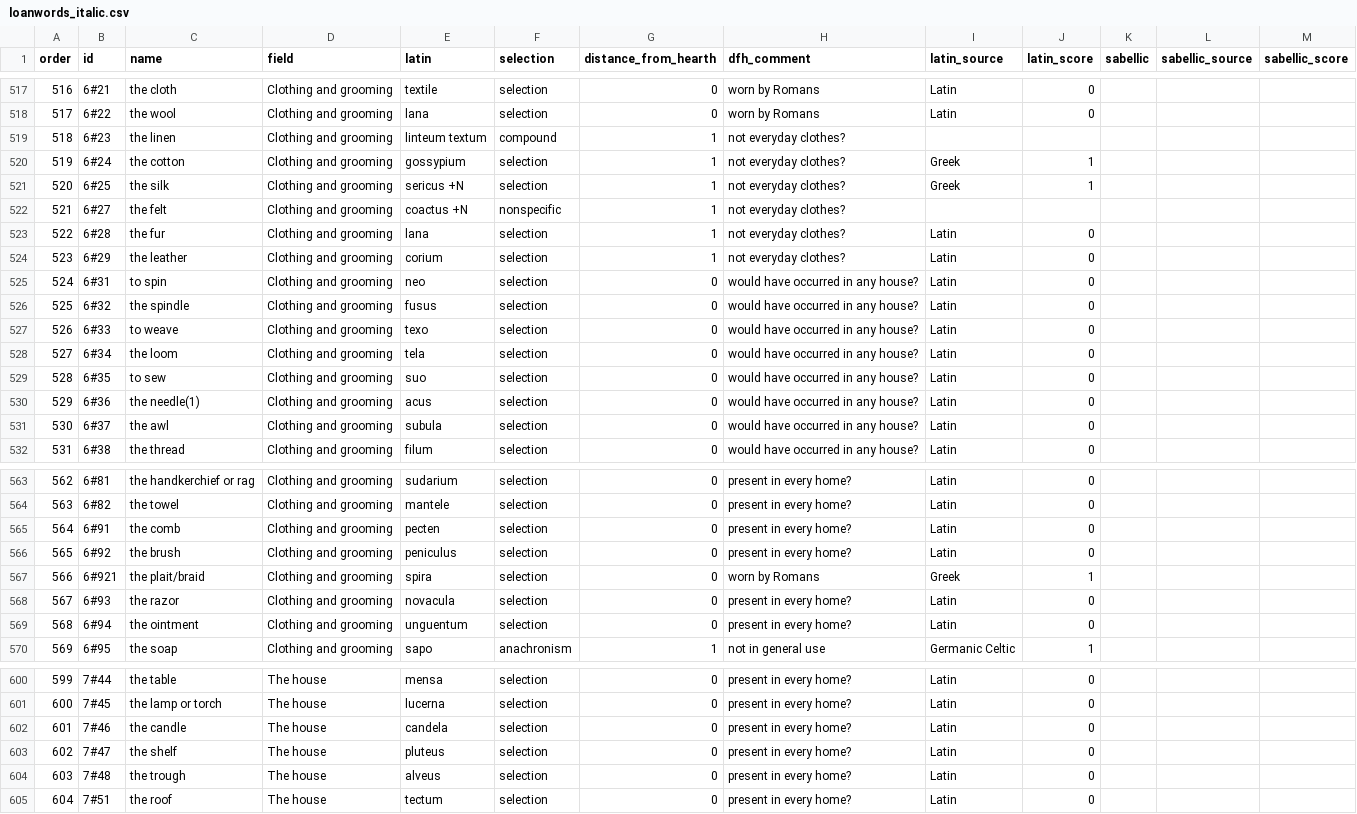
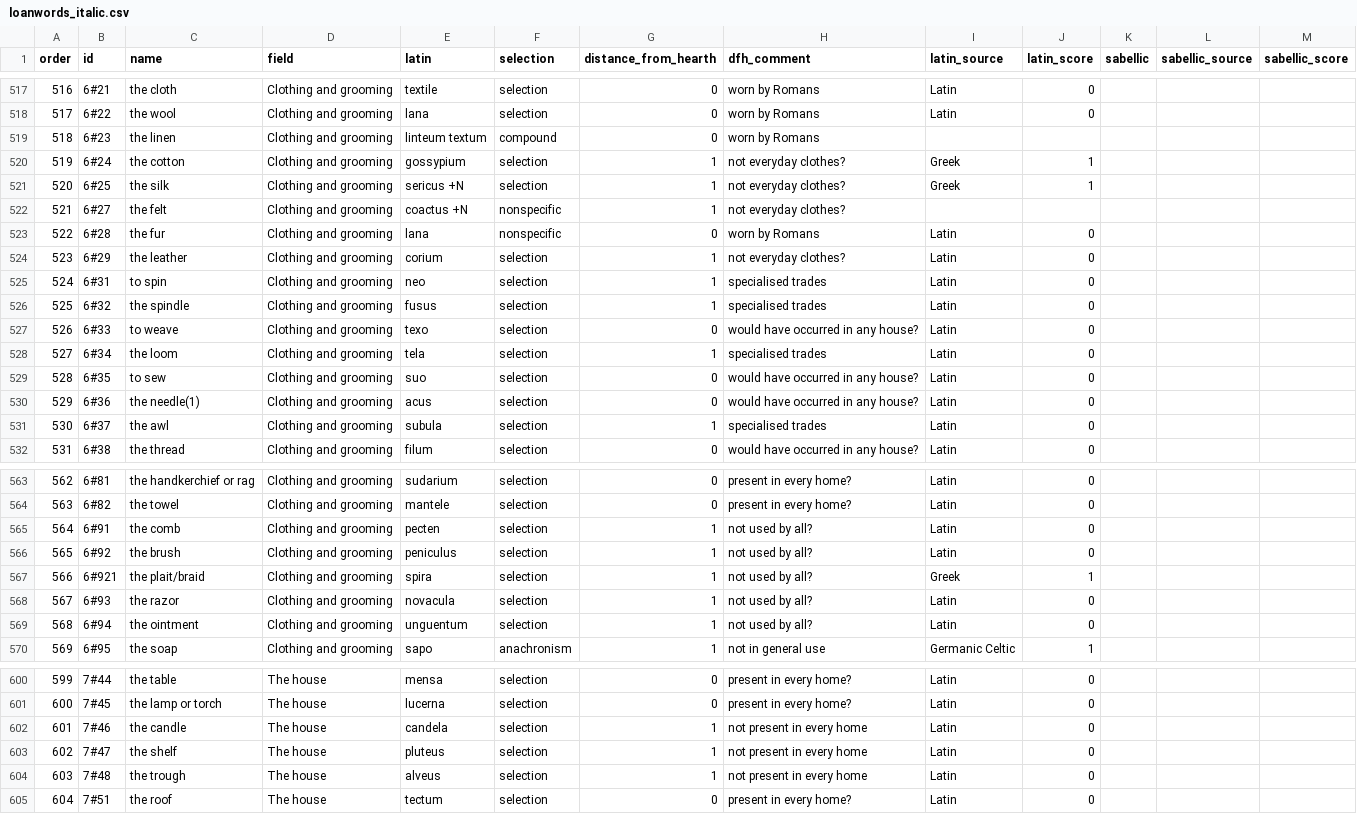
Before and after one commit to ReubenJPitts/supplementary_material, a CSV file: datasets_manual/loanwords_italic.csv, drawn as a sheet; only a part is shown, gaps mark what is left out; the diff covers the shown part only.

```diff
--- a/datasets_manual/loanwords_italic.csv
+++ b/datasets_manual/loanwords_italic.csv
@@ -518,3 +518,3 @@
 517;6#22;the wool;Clothing and grooming;lana;selection;0;worn by Romans;Latin;0;;;
-518;6#23;the linen;Clothing and grooming;linteum textum;compound;1;not everyday clothes?;;;;;
+518;6#23;the linen;Clothing and grooming;linteum textum;compound;0;worn by Romans;;;;;
 519;6#24;the cotton;Clothing and grooming;gossypium;selection;1;not everyday clothes?;Greek;1;;;
@@ -522,11 +522,11 @@
 521;6#27;the felt;Clothing and grooming;coactus +N;nonspecific;1;not everyday clothes?;;;;;
-522;6#28;the fur;Clothing and grooming;lana;selection;1;not everyday clothes?;Latin;0;;;
+522;6#28;the fur;Clothing and grooming;lana;nonspecific;0;worn by Romans;Latin;0;;;
 523;6#29;the leather;Clothing and grooming;corium;selection;1;not everyday clothes?;Latin;0;;;
-524;6#31;to spin;Clothing and grooming;neo;selection;0;would have occurred in any house?;Latin;0;;;
-525;6#32;the spindle;Clothing and grooming;fusus;selection;0;would have occurred in any house?;Latin;0;;;
+524;6#31;to spin;Clothing and grooming;neo;selection;1;specialised trades;Latin;0;;;
+525;6#32;the spindle;Clothing and grooming;fusus;selection;1;specialised trades;Latin;0;;;
 526;6#33;to weave;Clothing and grooming;texo;selection;0;would have occurred in any house?;Latin;0;;;
-527;6#34;the loom;Clothing and grooming;tela;selection;0;would have occurred in any house?;Latin;0;;;
+527;6#34;the loom;Clothing and grooming;tela;selection;1;specialised trades;Latin;0;;;
 528;6#35;to sew;Clothing and grooming;suo;selection;0;would have occurred in any house?;Latin;0;;;
 529;6#36;the needle(1);Clothing and grooming;acus;selection;0;would have occurred in any house?;Latin;0;;;
-530;6#37;the awl;Clothing and grooming;subula;selection;0;would have occurred in any house?;Latin;0;;;
+530;6#37;the awl;Clothing and grooming;subula;selection;1;specialised trades;Latin;0;;;
 531;6#38;the thread;Clothing and grooming;filum;selection;0;would have occurred in any house?;Latin;0;;;
@@ -564,7 +564,7 @@
 563;6#82;the towel;Clothing and grooming;mantele;selection;0;present in every home?;Latin;0;;;
-564;6#91;the comb;Clothing and grooming;pecten;selection;0;present in every home?;Latin;0;;;
-565;6#92;the brush;Clothing and grooming;peniculus;selection;0;present in every home?;Latin;0;;;
-566;6#921;the plait/braid;Clothing and grooming;spira;selection;0;worn by Romans;Greek;1;;;
-567;6#93;the razor;Clothing and grooming;novacula;selection;0;present in every home?;Latin;0;;;
-568;6#94;the ointment;Clothing and grooming;unguentum;selection;0;present in every home?;Latin;0;;;
+564;6#91;the comb;Clothing and grooming;pecten;selection;1;not used by all?;Latin;0;;;
+565;6#92;the brush;Clothing and grooming;peniculus;selection;1;not used by all?;Latin;0;;;
+566;6#921;the plait/braid;Clothing and grooming;spira;selection;1;not used by all?;Greek;1;;;
+567;6#93;the razor;Clothing and grooming;novacula;selection;1;not used by all?;Latin;0;;;
+568;6#94;the ointment;Clothing and grooming;unguentum;selection;1;not used by all?;Latin;0;;;
 569;6#95;the soap;Clothing and grooming;sapo;anachronism;1;not in general use;Germanic Celtic;1;;;
@@ -601,5 +601,5 @@
 600;7#45;the lamp or torch;The house;lucerna;selection;0;present in every home?;Latin;0;;;
-601;7#46;the candle;The house;candela;selection;0;present in every home?;Latin;0;;;
-602;7#47;the shelf;The house;pluteus;selection;0;present in every home?;Latin;0;;;
-603;7#48;the trough;The house;alveus;selection;0;present in every home?;Latin;0;;;
+601;7#46;the candle;The house;candela;selection;1;not present in every home;Latin;0;;;
+602;7#47;the shelf;The house;pluteus;selection;1;not present in every home;Latin;0;;;
+603;7#48;the trough;The house;alveus;selection;1;not present in every home;Latin;0;;;
 604;7#51;the roof;The house;tectum;selection;0;present in every home?;Latin;0;;;
```
Also changed, not shown: 92 edited cells elsewhere in this file, datasets_manual/coordination_typology.csv, datasets_manual/mediterranean_diversity.csv, 3 other files.
